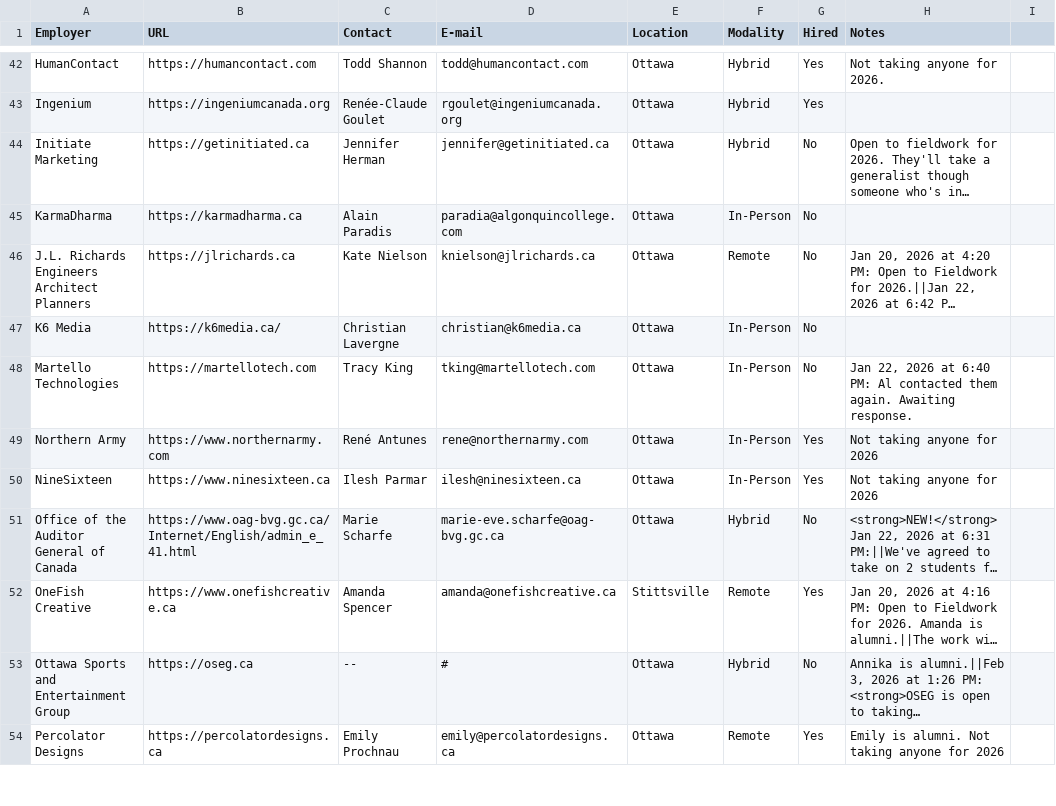
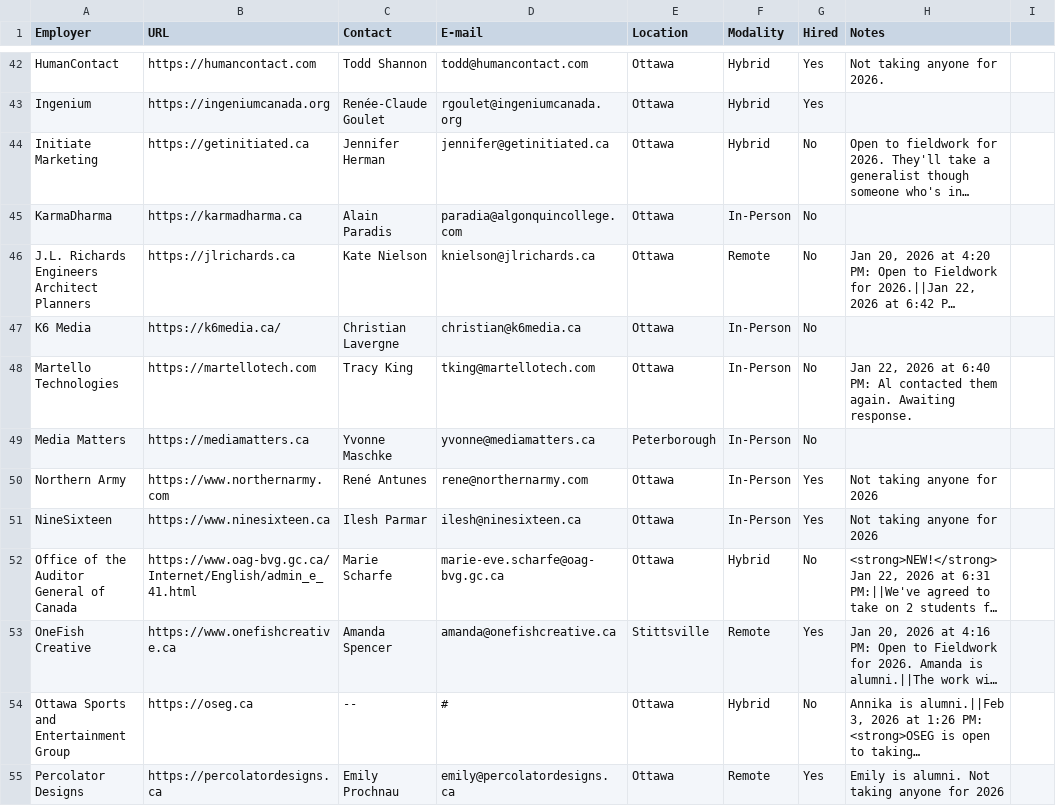
Before and after one commit to algonquindesign/algonquindesign.ca, a CSV file: _data/wil-employers.csv, drawn as a sheet; only a part is shown, gaps mark what is left out; long unchanged cells end in ….

Commit message:
Add Media Matters employer entry
Add a new row to _data/wil-employers.csv for 'Media Matters' with contact details: https://mediamatters.ca, Yvonne Maschke, yvonne@mediamatters.ca, Peterborough, In-Person, No.

```diff
--- a/_data/wil-employers.csv
+++ b/_data/wil-employers.csv
@@ -48,2 +48,3 @@ K6 Media,https://k6media.ca/,Christian Lavergne,christian@k6media.ca,Ottawa,In-P
 Martello Technologies,https://martellotech.com,Tracy King,tking@martellotech.com,Ottawa,In-Person,No,"Jan 22, 2026 at 6:40 PM: Al contacted them again. Awaiting response."
+Media Matters,https://mediamatters.ca,Yvonne Maschke,yvonne@mediamatters.ca,Peterborough,In-Person,No,
 Northern Army,https://www.northernarmy.com,René Antunes,rene@northernarmy.com,Ottawa,In-Person,Yes,Not taking anyone for 2026
```
